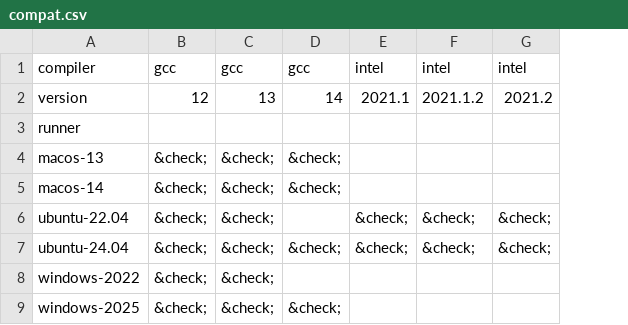
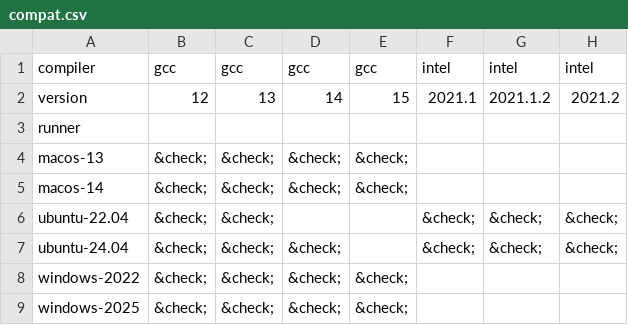
Before and after one commit to fortran-lang/setup-fortran, a CSV file: .github/compat/compat.csv, drawn as a sheet; only a part is shown; the diff names each change by its address in the sheet, - before the commit and + after, or states it on an @@ line.

```diff
--- a/.github/compat/compat.csv
+++ b/.github/compat/compat.csv
+column E, rows 1-9: gcc | 15 |  | &check; | &check; |  |  | &check; | &check;
-D8: (empty)
+D8: &check;
```
Also changed, not shown: .github/compat/long_compat.csv, 1 other file.
